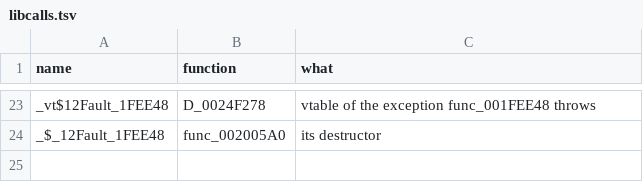
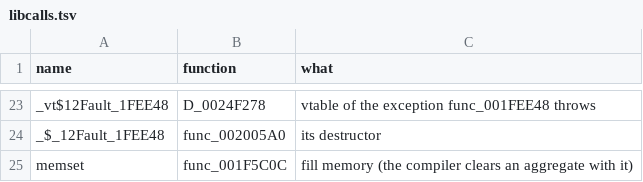
Before and after one commit to OpenThievius/sly1-decomp, a TSV file: config/us/libcalls.tsv, drawn as a sheet; only a part is shown, gaps mark what is left out.

Commit message:
feat(tools): link .rodata constants, .bss statics and static initialisers
The C can now define every kind of game data retail has:

- .rodata: an `extern const` global has its own .rodata.D_XXXXXXXX
  section, which c_layout.py places like a .data global.
  rodata.py no longer bakes such a section as a literal pool, and
  check.py resolves it by name. The disassembly is now cut at every
  label, so a C constant never covers a jump table (jtbl_).
- .bss: GCC 2.95 puts every C++ global in .data, even with no
  initialiser; only a file's static variables go to .bss, all in one
  section. bss_placement() places it at its first variable's address
  and checks that every variable, named D_XXXXXXXX, sits at its own
  address's offset. Labels a C global covers stay defined.
- Static initialisers: a global with an initialiser that is not
  constant makes the compiler write
  __static_initialization_and_destruction_0 and a constructor
  (_GLOBAL_$I$..., named after the file's first public definition).
  config/us/generated.tsv gives them retail's names per file
  (`_GLOBAL_$I$*` for whichever the constructor is); compile.py renames
  them and their sections in the assembly, and todo.py,
  version_check.py and the reports count them. The object's own .ctors
  entry is discarded; retail's list comes from the disassembly.
  libcalls.tsv maps memset, which the compiler calls to clear an
  aggregate, to func_001F5C0C.
- Matched data: on MATCH, build.py writes config/us/c_data.tsv, every
  global the C defines, and progress.py counts those bytes as matched
  and complete data in their unit. The MATCH line also counts them.

Tests cover the renaming, the .bss offsets and the rodata split.

Verified: tools/build.py prints MATCH with 3528 functions from C,
--version eu prints MATCH, version_check.py writes 64 absent,
5 differs, 3530 match, the unit tests print OK, progress.py --check
and inventory.py --check exit 0, check_repository.py prints
ok: 0 problem(s).

```diff
--- a/config/us/libcalls.tsv
+++ b/config/us/libcalls.tsv
@@ -24 +24,2 @@ _vt$12Fault_1FEE48	D_0024F278	vtable of the exception func_001FEE48 throws
 _$_12Fault_1FEE48	func_002005A0	its destructor
+memset	func_001F5C0C	fill memory (the compiler clears an aggregate with it)
```
Also changed, not shown: 13 other files.
